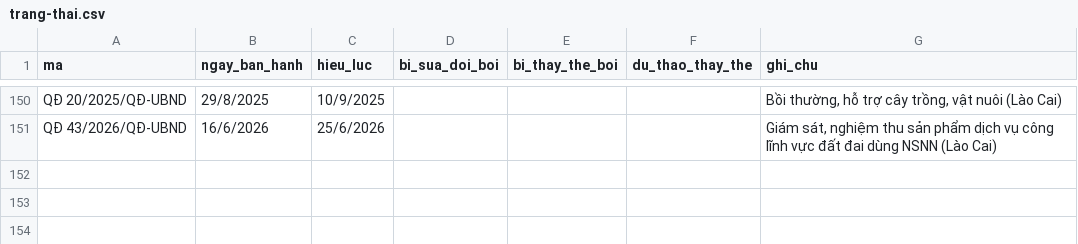
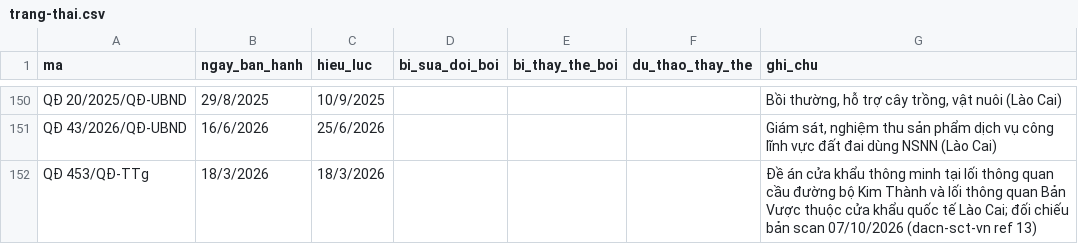
Before and after one commit to Trangsct/skill-sct, a CSV file: registry/trang-thai.csv, drawn as a sheet; only a part is shown, gaps mark what is left out.

```diff
--- a/registry/trang-thai.csv
+++ b/registry/trang-thai.csv
@@ -151 +151,2 @@ QĐ 20/2025/QĐ-UBND,29/8/2025,10/9/2025,,,,"Bồi thường, hỗ trợ cây tr
 QĐ 43/2026/QĐ-UBND,16/6/2026,25/6/2026,,,,"Giám sát, nghiệm thu sản phẩm dịch vụ công lĩnh vực đất đai dùng NSNN (Lào Cai)"
+QĐ 453/QĐ-TTg,18/3/2026,18/3/2026,,,,"Đề án cửa khẩu thông minh tại lối thông quan cầu đường bộ Kim Thành và lối thông quan Bản Vược thuộc cửa khẩu quốc tế Lào Cai; đối chiếu bản scan 07/10/2026 (dacn-sct-vn ref 13)"
```
Also changed, not shown: registry/van-ban-phap-luat.csv, 14 other files.
